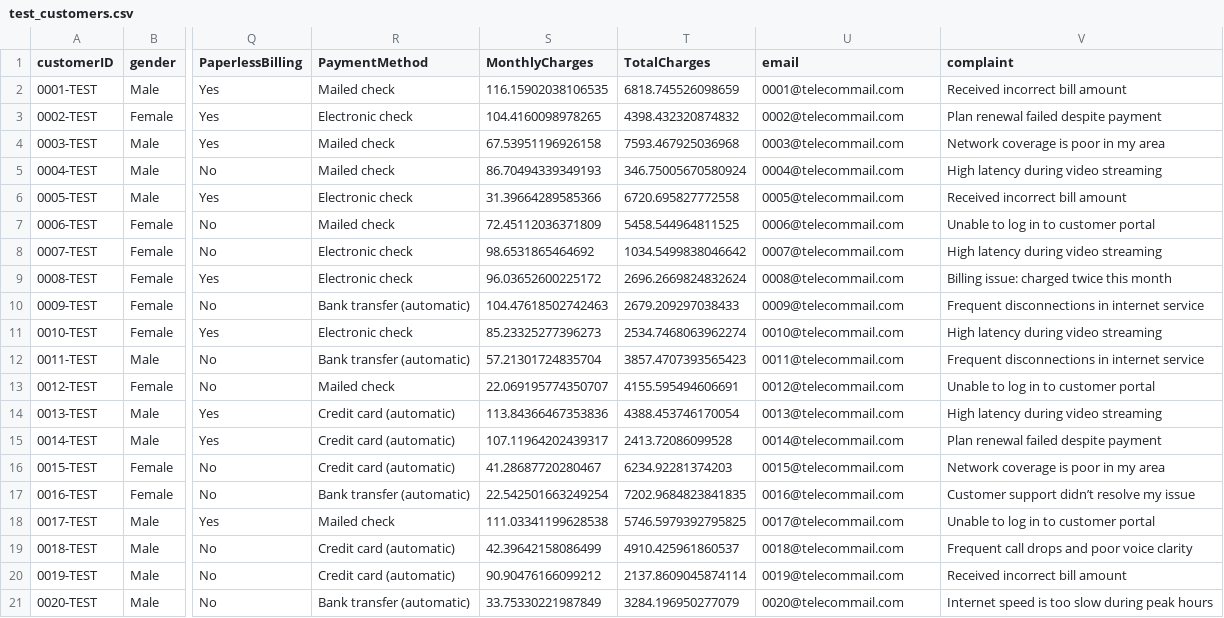
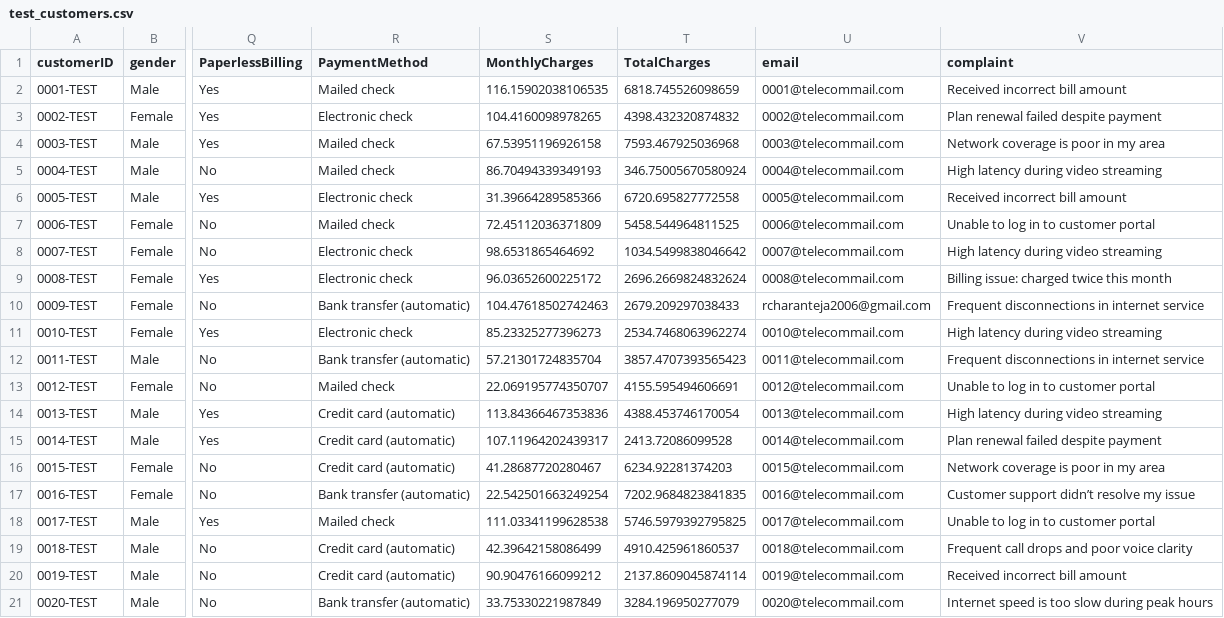
Before and after one commit to CharanTeja-6825/SB_Hackathon, a CSV file: test_customers.csv, drawn as a sheet; only a part is shown, gaps mark what is left out; the diff names each change by its address in the sheet, - before the commit and + after, or states it on an @@ line.

Commit message:
sending emails to users

```diff
--- a/test_customers.csv
+++ b/test_customers.csv
-U10 (email): 0009@telecommail.com
+U10 (email): rcharanteja2006@gmail.com
```
Also changed, not shown: 4 other files.
